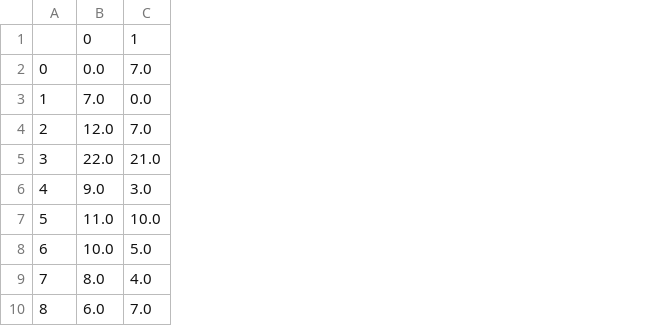
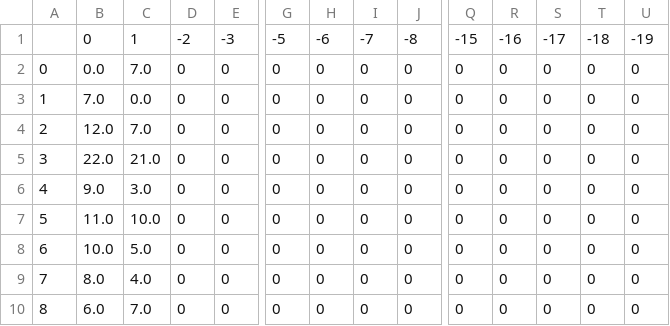
Before and after one commit to computerquest/ap-research, a CSV file: titanic/prune_results/large.4.csv, drawn as a sheet; only a part is shown, gaps mark what is left out; the diff names each change by its address in the sheet, - before the commit and + after, or states it on an @@ line.

```diff
--- a/titanic/prune_results/large.4.csv
+++ b/titanic/prune_results/large.4.csv
+column D, rows 1-10: -2 | 0 | 0 | 0 | 0 | 0 | 0 | 0 | 0 | 0
+column E, rows 1-10: -3 | 0 | 0 | 0 | 0 | 0 | 0 | 0 | 0 | 0
+column G, rows 1-10: -5 | 0 | 0 | 0 | 0 | 0 | 0 | 0 | 0 | 0
+column H, rows 1-10: -6 | 0 | 0 | 0 | 0 | 0 | 0 | 0 | 0 | 0
+column I, rows 1-10: -7 | 0 | 0 | 0 | 0 | 0 | 0 | 0 | 0 | 0
+column J, rows 1-10: -8 | 0 | 0 | 0 | 0 | 0 | 0 | 0 | 0 | 0
+column Q, rows 1-10: -15 | 0 | 0 | 0 | 0 | 0 | 0 | 0 | 0 | 0
+column R, rows 1-10: -16 | 0 | 0 | 0 | 0 | 0 | 0 | 0 | 0 | 0
+column S, rows 1-10: -17 | 0 | 0 | 0 | 0 | 0 | 0 | 0 | 0 | 0
+column T, rows 1-10: -18 | 0 | 0 | 0 | 0 | 0 | 0 | 0 | 0 | 0
+column U, rows 1-10: -19 | 0 | 0 | 0 | 0 | 0 | 0 | 0 | 0 | 0
```
Also changed, not shown: iris/prune_results/large.1.csv, iris/prune_results/large.2.csv, 16 other files.
